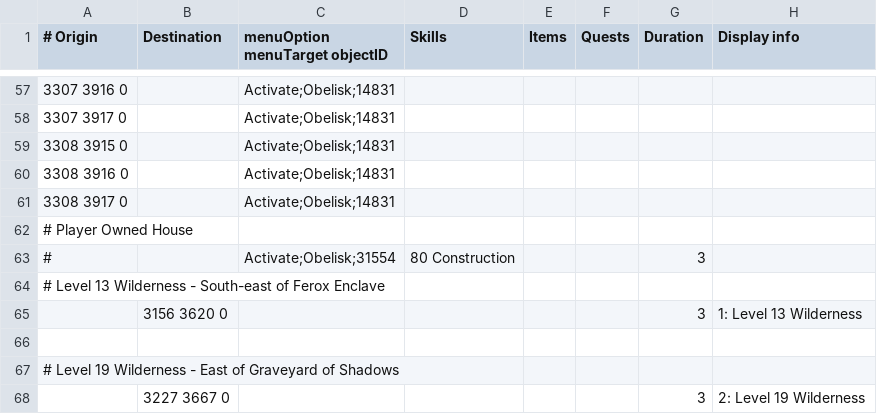
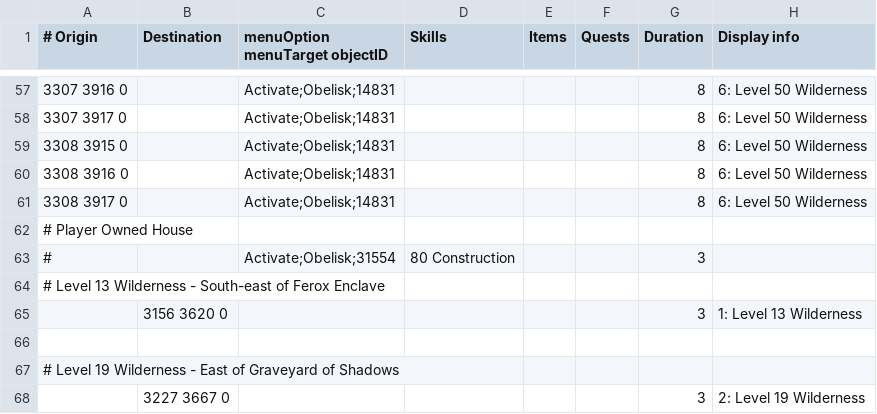
Before and after one commit to NewGenEng/Microbot, a TSV file: runelite-client/src/main/resources/net/runelite/client/plugins/microbot/shortestpath/wilderness_obelisks.tsv, drawn as a sheet; only a part is shown, gaps mark what is left out; the diff covers the shown part only.

Commit message:
feat: add handleWildernessObelisk & object exception for ferox enclave barrier

```diff
--- a/runelite-client/src/main/resources/net/runelite/client/plugins/microbot/shortestpath/wilderness_obelisks.tsv
+++ b/runelite-client/src/main/resources/net/runelite/client/plugins/microbot/shortestpath/wilderness_obelisks.tsv
@@ -57,6 +57,6 @@
-3307 3916 0		Activate;Obelisk;14831					
-3307 3917 0		Activate;Obelisk;14831					
-3308 3915 0		Activate;Obelisk;14831					
-3308 3916 0		Activate;Obelisk;14831					
-3308 3917 0		Activate;Obelisk;14831					
+3307 3916 0		Activate;Obelisk;14831				8	6: Level 50 Wilderness
+3307 3917 0		Activate;Obelisk;14831				8	6: Level 50 Wilderness
+3308 3915 0		Activate;Obelisk;14831				8	6: Level 50 Wilderness
+3308 3916 0		Activate;Obelisk;14831				8	6: Level 50 Wilderness
+3308 3917 0		Activate;Obelisk;14831				8	6: Level 50 Wilderness
 # Player Owned House							
```
Also changed, not shown: 98 edited cells elsewhere in this file, 1 other file.
